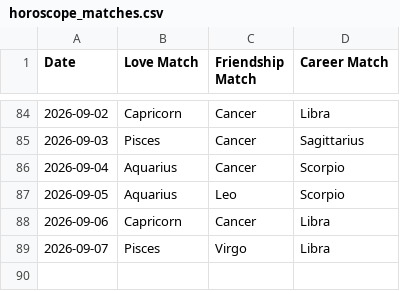
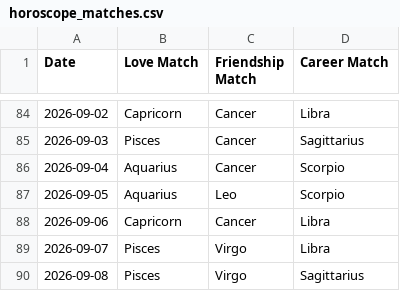
Before and after one commit to alifiaganjaraharja/daily-horoscope-scraper, a CSV file: horoscope_matches.csv, drawn as a sheet; only a part is shown, gaps mark what is left out.

```diff
--- a/horoscope_matches.csv
+++ b/horoscope_matches.csv
@@ -89 +89,2 @@ Date,Love Match,Friendship Match,Career Match
 2026-09-07,Pisces,Virgo,Libra
+2026-09-08,Pisces,Virgo,Sagittarius
```
